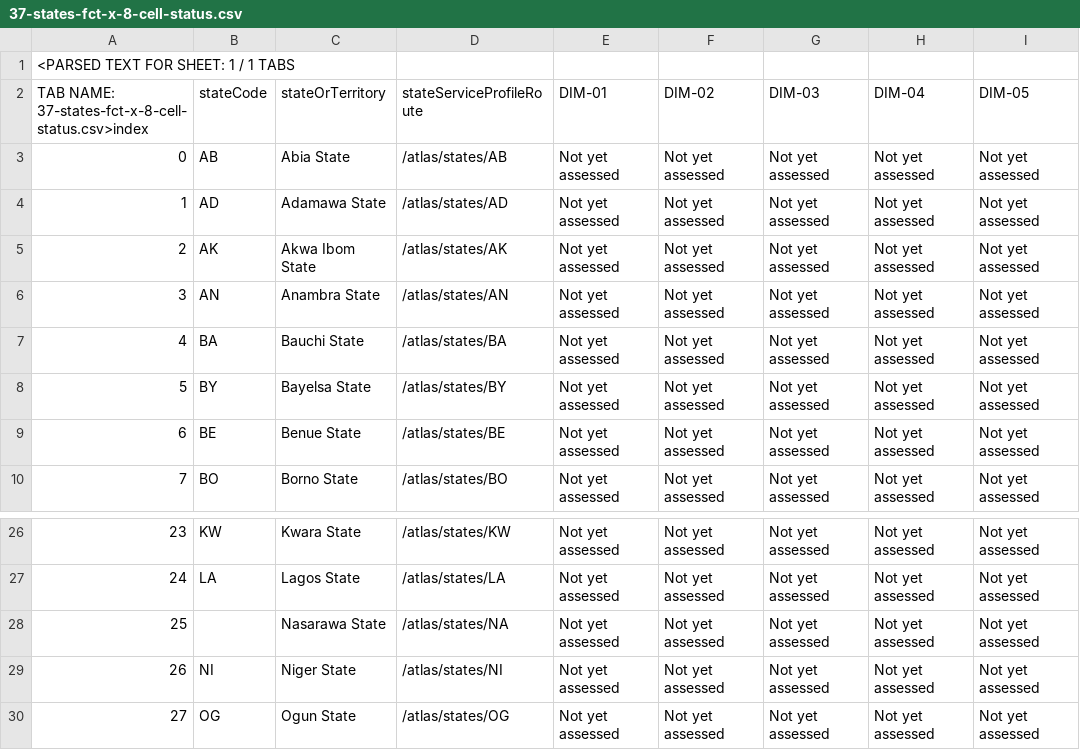
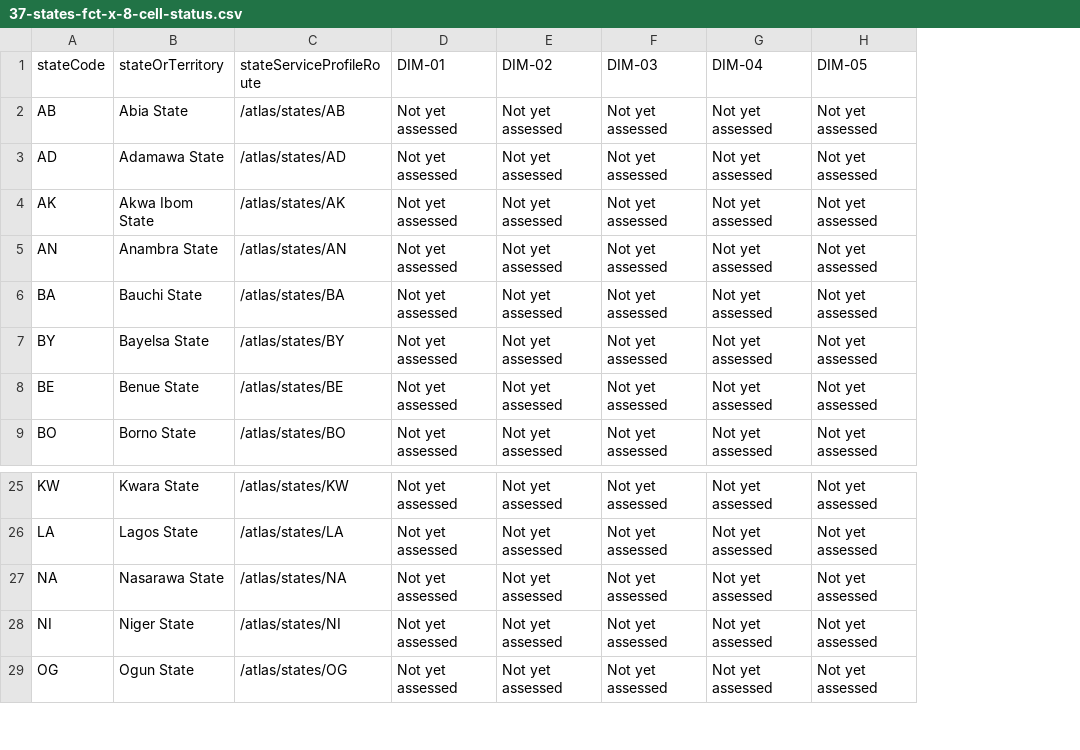
Before and after one commit to nigeriastack/nigeriastack.org, a CSV file: docs/review/subnational-municipal-v2.5/task-2-readiness/37-states-fct-x-8-cell-status.csv, drawn as a sheet; only a part is shown, gaps mark what is left out; removed rows and columns are numbered as before the commit, all else as after; rows hold the shown columns only; the diff names each change by its address in the sheet, - before the commit and + after, or states it on an @@ line.

```diff
--- a/docs/review/subnational-municipal-v2.5/task-2-readiness/37-states-fct-x-8-cell-status.csv
+++ b/docs/review/subnational-municipal-v2.5/task-2-readiness/37-states-fct-x-8-cell-status.csv
-column A, rows 2-10: TAB NAME: 37-states-fct-x-8-cell-status.csv>index | 0 | 1 | 2 | 3 | 4 | 5 | 6 | 7; rows 26-30: 23 | 24 | 25 | 26 | 27
-row 1: <PARSED TEXT FOR SHEET: 1 / 1 TABS
-A27 (stateCode): (empty)
+A27 (stateCode): NA
```
Also changed, not shown: docs/review/subnational-municipal-v2.5/route-audit/CROSS-SOURCE-CONFLICT-REGISTER.csv, docs/review/subnational-municipal-v2.5/route-audit/route-source-inventory.csv, 10 other files.
